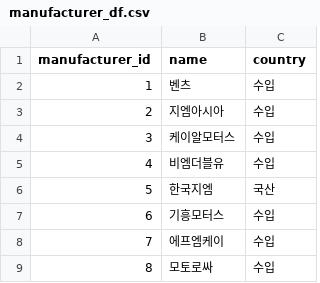
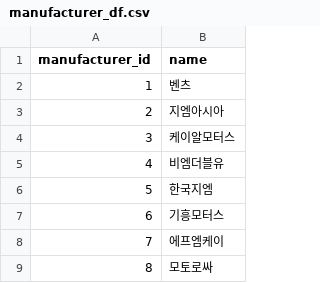
Before and after one commit to Gitcatho/SKN33-1ST-3TEAM, a CSV file: data/manufacturer_df.csv, drawn as a sheet; only a part is shown; the diff names each change by its address in the sheet, - before the commit and + after, or states it on an @@ line.

Commit message:
20260617_region, service center, manufacturer, car, recall - 상대경로 수정 및 manufacturer 제조국 컬럼 삭제

```diff
--- a/data/manufacturer_df.csv
+++ b/data/manufacturer_df.csv
-column C (country), rows 2-9: 수입 | 수입 | 수입 | 수입 | 국산 | 수입 | 수입 | 수입
```
Also changed, not shown: data/service_center_df.csv, 7 other files.
